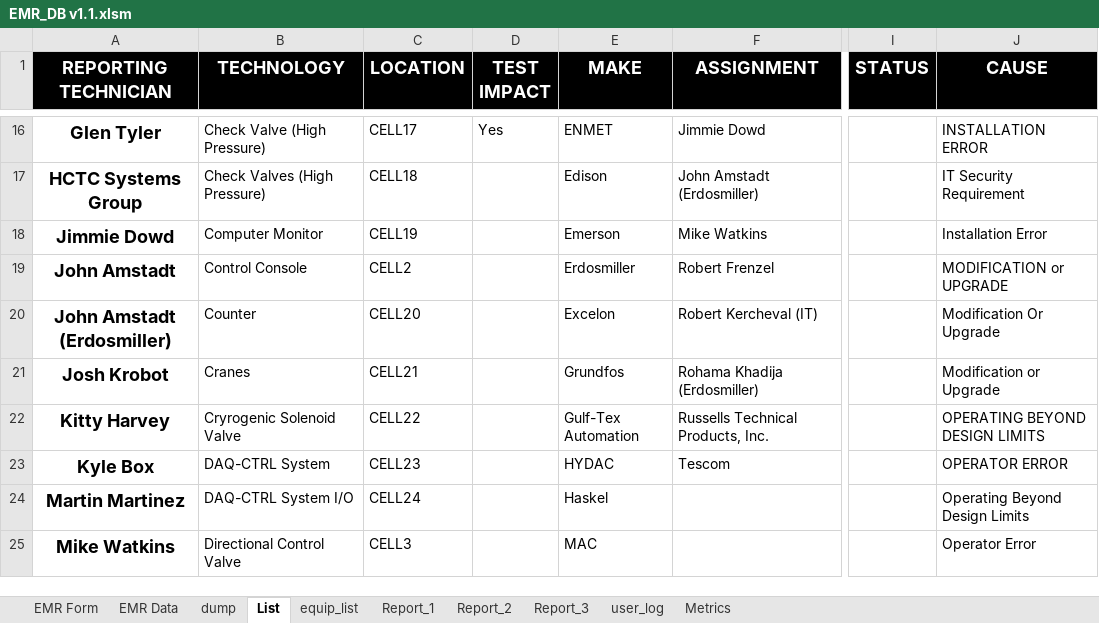
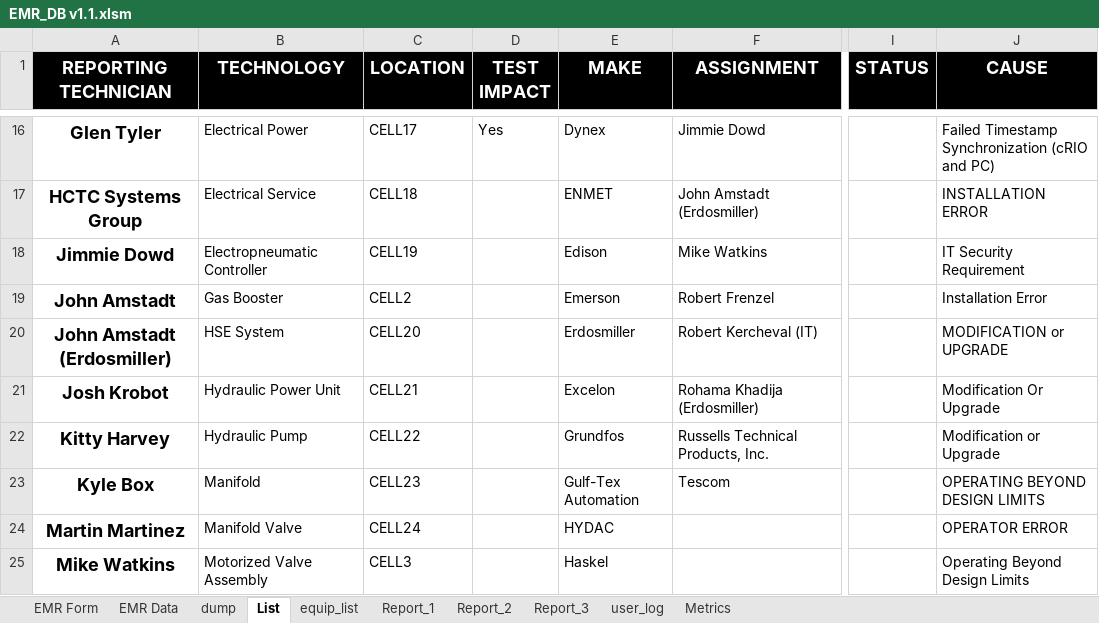
Before and after one commit to DJimmie/EM-Database-excel-, an Excel workbook: EMR_DB v1.1.xlsm, sheet List, drawn as a sheet; only a part is shown, gaps mark what is left out; values as stored, in another font and other column widths than the file's, no borders; the diff covers the shown part only; the diff names each change by its address in the sheet, - before the commit and + after, or states it on an @@ line.

```diff
--- a/EMR_DB v1.1.xlsm (sheet List)
+++ b/EMR_DB v1.1.xlsm (sheet List)
-B16 (TECHNOLOGY): Check Valve (High Pressure)
+B16 (TECHNOLOGY): Electrical Power
-E16 (MAKE): ENMET
+E16 (MAKE): Dynex
-J16 (CAUSE): INSTALLATION ERROR
+J16 (CAUSE): Failed Timestamp Synchronization (cRIO and PC)
-B17 (TECHNOLOGY): Check Valves (High Pressure)
+B17 (TECHNOLOGY): Electrical Service
-E17 (MAKE): Edison
+E17 (MAKE): ENMET
-J17 (CAUSE): IT Security Requirement
+J17 (CAUSE): INSTALLATION ERROR
-B18 (TECHNOLOGY): Computer Monitor
+B18 (TECHNOLOGY): Electropneumatic Controller
-E18 (MAKE): Emerson
+E18 (MAKE): Edison
-J18 (CAUSE): Installation Error
+J18 (CAUSE): IT Security Requirement
-B19 (TECHNOLOGY): Control Console
+B19 (TECHNOLOGY): Gas Booster
-E19 (MAKE): Erdosmiller
+E19 (MAKE): Emerson
-J19 (CAUSE): MODIFICATION or UPGRADE
+J19 (CAUSE): Installation Error
-B20 (TECHNOLOGY): Counter
+B20 (TECHNOLOGY): HSE System
-E20 (MAKE): Excelon
+E20 (MAKE): Erdosmiller
-J20 (CAUSE): Modification Or Upgrade
+J20 (CAUSE): MODIFICATION or UPGRADE
-B21 (TECHNOLOGY): Cranes
+B21 (TECHNOLOGY): Hydraulic Power Unit
-E21 (MAKE): Grundfos
+E21 (MAKE): Excelon
-J21 (CAUSE): Modification or Upgrade
+J21 (CAUSE): Modification Or Upgrade
-B22 (TECHNOLOGY): Cryrogenic Solenoid Valve
+B22 (TECHNOLOGY): Hydraulic Pump
-E22 (MAKE): Gulf-Tex Automation
+E22 (MAKE): Grundfos
-J22 (CAUSE): OPERATING BEYOND DESIGN LIMITS
+J22 (CAUSE): Modification or Upgrade
-B23 (TECHNOLOGY): DAQ-CTRL System
+B23 (TECHNOLOGY): Manifold
-E23 (MAKE): HYDAC
+E23 (MAKE): Gulf-Tex Automation
-J23 (CAUSE): OPERATOR ERROR
+J23 (CAUSE): OPERATING BEYOND DESIGN LIMITS
-B24 (TECHNOLOGY): DAQ-CTRL System I/O
+B24 (TECHNOLOGY): Manifold Valve
-E24 (MAKE): Haskel
+E24 (MAKE): HYDAC
-J24 (CAUSE): Operating Beyond Design Limits
+J24 (CAUSE): OPERATOR ERROR
-B25 (TECHNOLOGY): Directional Control Valve
+B25 (TECHNOLOGY): Motorized Valve Assembly
-E25 (MAKE): MAC
+E25 (MAKE): Haskel
-J25 (CAUSE): Operator Error
+J25 (CAUSE): Operating Beyond Design Limits
```
Also changed, not shown: 94 edited cells elsewhere in this sheet, sheet Report_1, sheet Report_2, sheet EMR Data, sheet Report_3, sheet equip_list, sheet user_log, 1 more sheet, charts or pictures.
